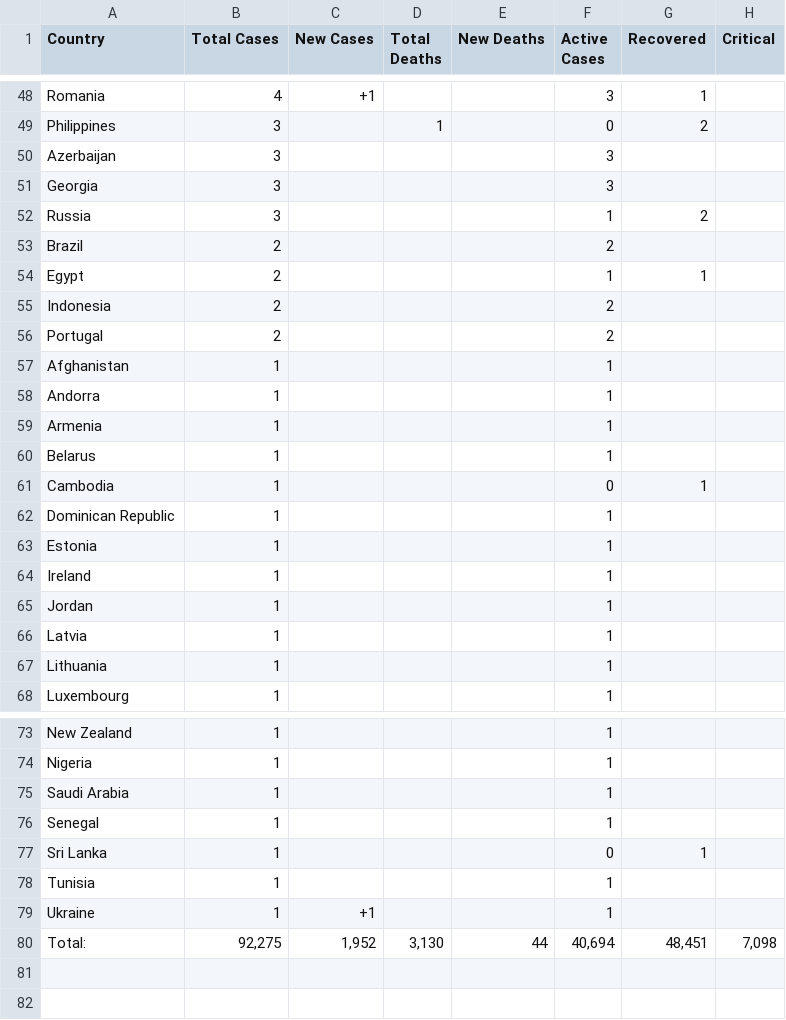
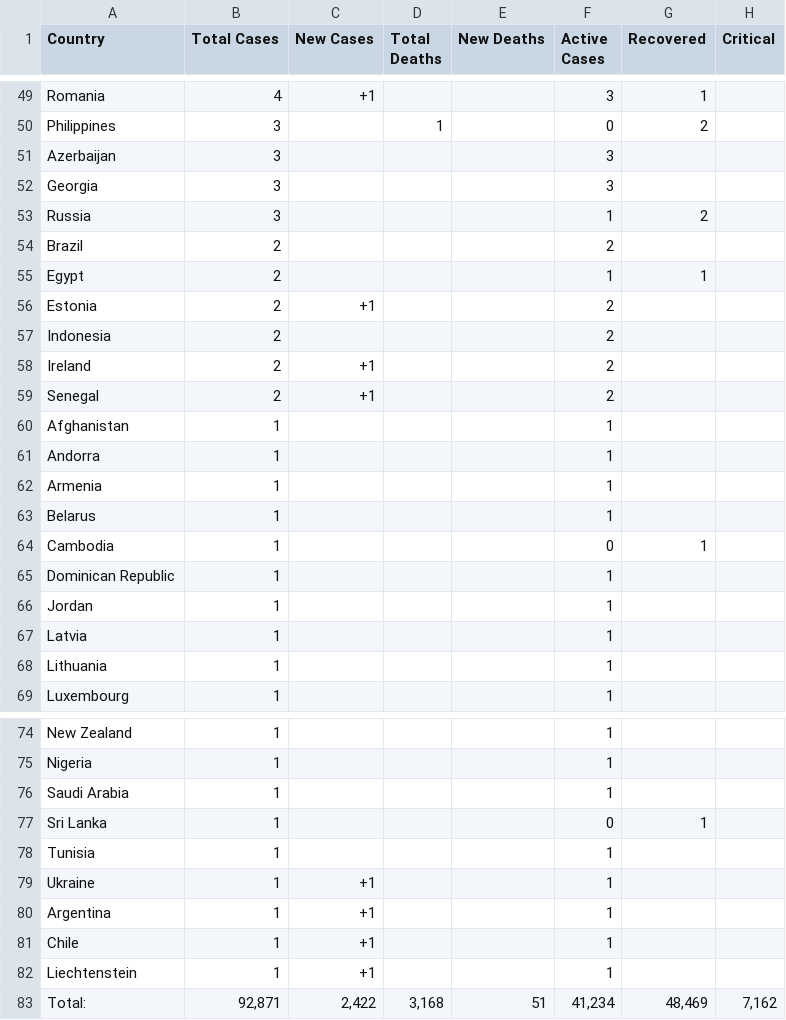
Before and after one commit to chrislopez24/corona-parser, a CSV file: cases.csv, drawn as a sheet; only a part is shown, gaps mark what is left out; the diff covers the shown part only.

```diff
--- a/cases.csv
+++ b/cases.csv
@@ -54,4 +55,6 @@ Country,Total Cases,New Cases,Total Deaths,New Deaths,Active Cases,Recovered,Cri
  Egypt ,2, , , , 1 ,1 ,
+ Estonia ,2, +1 , , , 2 , ,
  Indonesia ,2, , , , 2 , ,
- Portugal ,2, , , , 2 , ,
+ Ireland ,2, +1 , , , 2 , ,
+ Senegal ,2, +1 , , , 2 , ,
  Afghanistan ,1, , , , 1 , ,
@@ -62,4 +65,2 @@ Country,Total Cases,New Cases,Total Deaths,New Deaths,Active Cases,Recovered,Cri
  Dominican Republic ,1, , , , 1 , ,
- Estonia ,1, , , , 1 , ,
- Ireland ,1, , , , 1 , ,
  Jordan ,1, , , , 1 , ,
@@ -75,3 +76,2 @@ Country,Total Cases,New Cases,Total Deaths,New Deaths,Active Cases,Recovered,Cri
  Saudi Arabia ,1, , , , 1 , ,
- Senegal ,1, , , , 1 , ,
  Sri Lanka ,1, , , , 0 ,1 ,
@@ -79,2 +79,5 @@ Country,Total Cases,New Cases,Total Deaths,New Deaths,Active Cases,Recovered,Cri
  Ukraine ,1, +1 , , , 1 , ,
-Total:,"92,275","1,952","3,130",44,"40,694","48,451","7,098"
+ Argentina ,1, +1 , , , 1 , ,
+ Chile ,1, +1 , , , 1 , ,
+ Liechtenstein ,1, +1 , , , 1 , ,
+Total:,"92,871","2,422","3,168",51,"41,234","48,469","7,162"
```
Also changed, not shown: 12 added rows, 11 removed rows and 38 edited cells elsewhere in this file, 5 other files.
